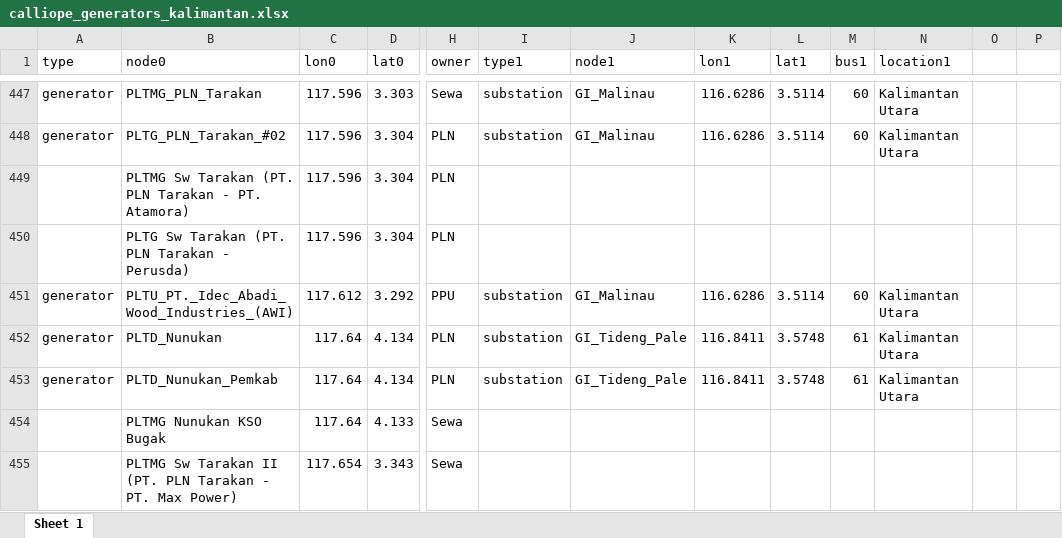
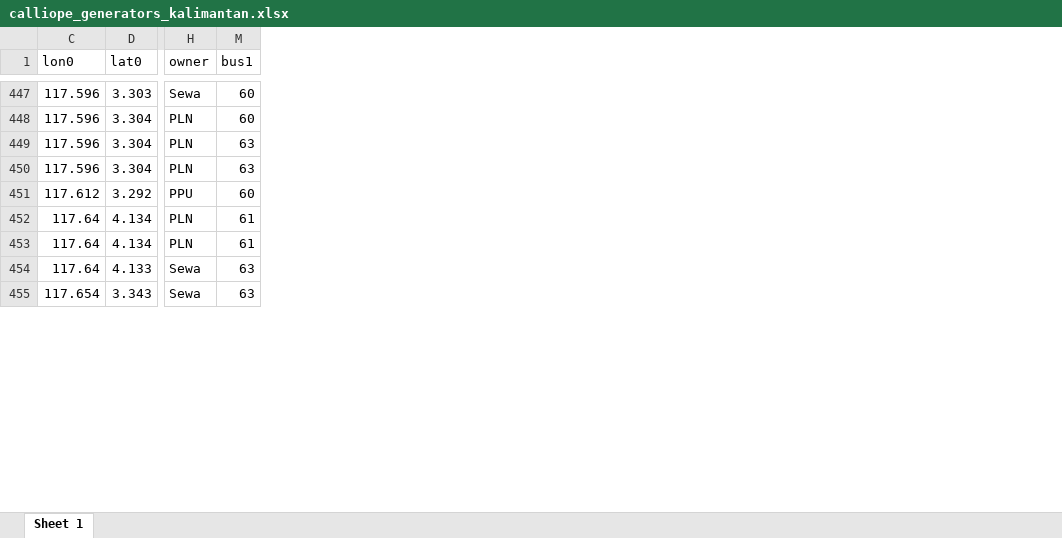
Before and after one commit to hilmandepe/calliope_kalimantan_grid, an Excel workbook: database/calliope_generators_kalimantan.xlsx, sheet Sheet 1, drawn as a sheet; only a part is shown, gaps mark what is left out; values as stored, in another font and other column widths than the file's, no borders; the diff covers the shown part only; the diff names each change by its address in the sheet, - before the commit and + after, or states it on an @@ line.

```diff
--- a/database/calliope_generators_kalimantan.xlsx (sheet Sheet 1)
+++ b/database/calliope_generators_kalimantan.xlsx (sheet Sheet 1)
@@ column A (type) hidden, rows 447-453: generator | generator |  |  | generator | generator | generator @@
@@ column B (node0) hidden, rows 447-455: PLTMG_PLN_Tarakan | PLTG_PLN_Tarakan_#02 | PLTMG Sw Tarakan (PT. PLN Tarakan - PT. Atamora) | PLTG Sw Tarakan (PT. PLN Tarakan - Perusda) | PLTU_PT._Idec_Abadi_Wood_Industries_(AWI) | PLTD_Nunukan | PLTD_Nunukan_Pemkab | PLTMG Nunukan KSO Bugak | PLTMG Sw Tarakan II (PT. PLN Tarakan - PT. Max Power) @@
@@ column I (type1) hidden, rows 447-453: substation | substation |  |  | substation | substation | substation @@
@@ column J (node1) hidden, rows 447-453: GI_Malinau | GI_Malinau |  |  | GI_Malinau | GI_Tideng_Pale | GI_Tideng_Pale @@
@@ column K (lon1) hidden, rows 447-453: 116.6286 | 116.6286 |  |  | 116.6286 | 116.8411 | 116.8411 @@
@@ column L (lat1) hidden, rows 447-453: 3.5114 | 3.5114 |  |  | 3.5114 | 3.5748 | 3.5748 @@
@@ column N (location1) hidden, rows 447-453: Kalimantan Utara | Kalimantan Utara |  |  | Kalimantan Utara | Kalimantan Utara | Kalimantan Utara @@
-column O, empty
-column P, empty
-M449:M450 (bus1): (empty)
+M449:M450 (bus1): 63
-M454:M455 (bus1): (empty)
+M454:M455 (bus1): 63
```
Also changed, not shown: 9 edited cells elsewhere in this sheet, database/calliope_generators.xlsx, 56 other files.
